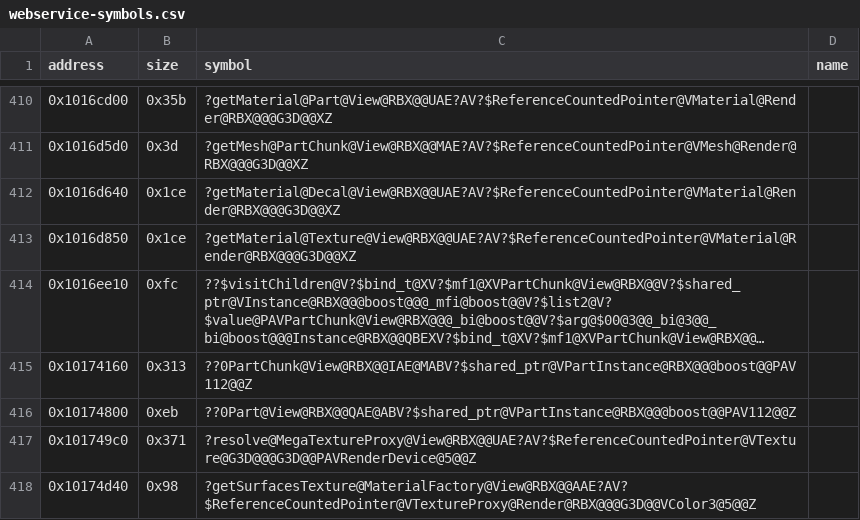
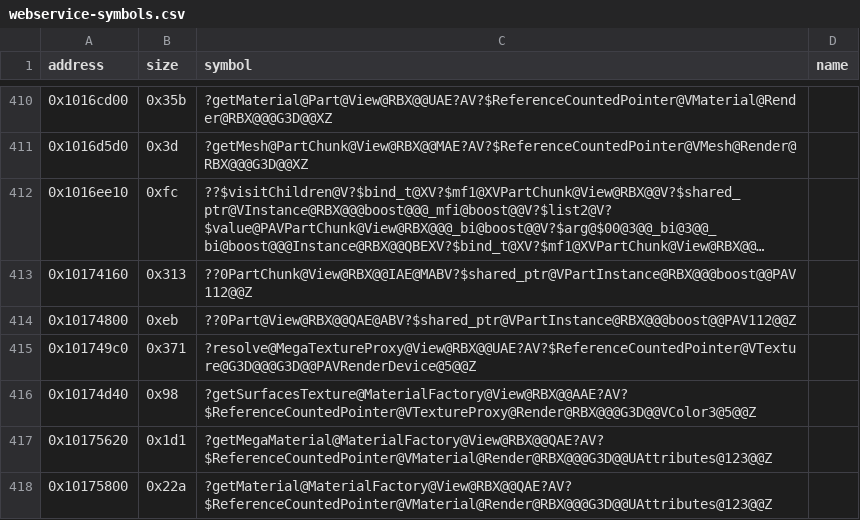
Before and after one commit to Asphaltian/OpenRBX, a CSV file: reccmp/webservice-symbols.csv, drawn as a sheet; only a part is shown, gaps mark what is left out; the shorter side is filled out with more unchanged rows; long unchanged cells end in …; the diff names each change by its address in the sheet, - before the commit and + after, or states it on an @@ line.

Commit message:
Write primaryComponent and View::Decal and View::Texture's getMaterial and updateMesh

```diff
--- a/reccmp/webservice-symbols.csv
+++ b/reccmp/webservice-symbols.csv
-row 412: 0x1016d640 | 0x1ce | ?getMaterial@Decal@View@RBX@@UAE?AV?$ReferenceCountedPointer@VMaterial@Render@RBX@@@G3D@@XZ
-row 413: 0x1016d850 | 0x1ce | ?getMaterial@Texture@View@RBX@@UAE?AV?$ReferenceCountedPointer@VMaterial@Render@RBX@@@G3D@@XZ
```
Also changed, not shown: reccmp/webservice-globals.csv, 2 other files.
